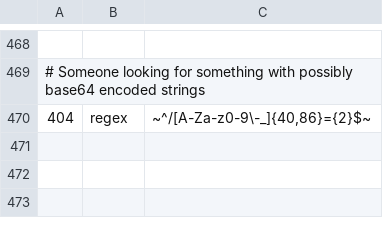
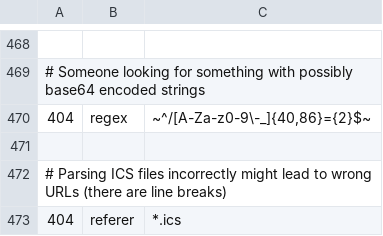
Before and after one commit to koenige/modules-default, a TSV file: configuration/errors-not-logged.tsv, drawn as a sheet; only a part is shown, gaps mark what is left out; the diff names each change by its address in the sheet, - before the commit and + after, or states it on an @@ line.

Commit message:
update error log exclusions
git-svn-id: file:///Repos/modules/default/trunk@1156 98be6e6d-ea4f-4117-9388-ed847deb6ed9

```diff
--- a/configuration/errors-not-logged.tsv
+++ b/configuration/errors-not-logged.tsv
+row 471: (empty)
+row 472: # Parsing ICS files incorrectly might lead to wrong URLs (there are line breaks)
+row 473: 404 | referer | *.ics
```
